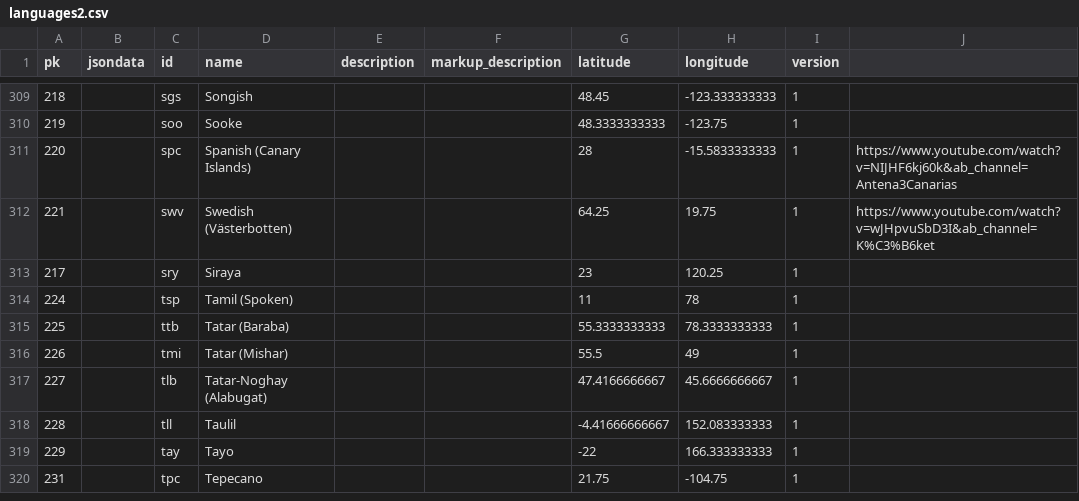
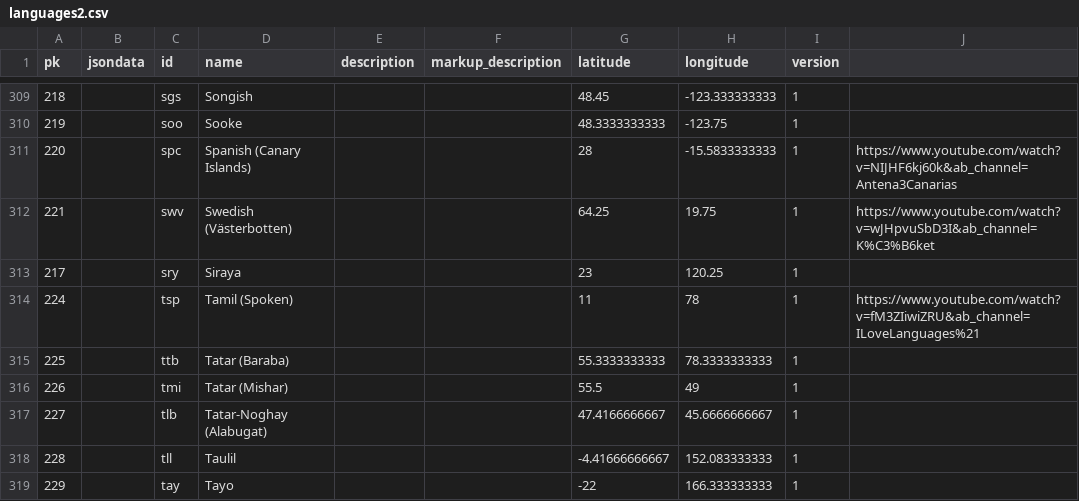
Before and after one commit to William2716057/LanguageMap, a CSV file: languageMap/languages2.csv, drawn as a sheet; only a part is shown, gaps mark what is left out; the shorter side is filled out with more unchanged rows.

Commit message:
updated list

```diff
--- a/languageMap/languages2.csv
+++ b/languageMap/languages2.csv
@@ -313,3 +313,3 @@ pk,jsondata,id,name,description,markup_description,latitude,longitude,version
 217,,sry,Siraya,,,23,120.25,1
-224,,tsp,Tamil (Spoken),,,11,78,1
+224,,tsp,Tamil (Spoken),,,11,78,1, https://www.youtube.com/watch?v=fM3ZIiwiZRU&ab_channel=ILoveLanguages%21
 225,,ttb,Tatar (Baraba),,,55.3333333333,78.3333333333,1
```
